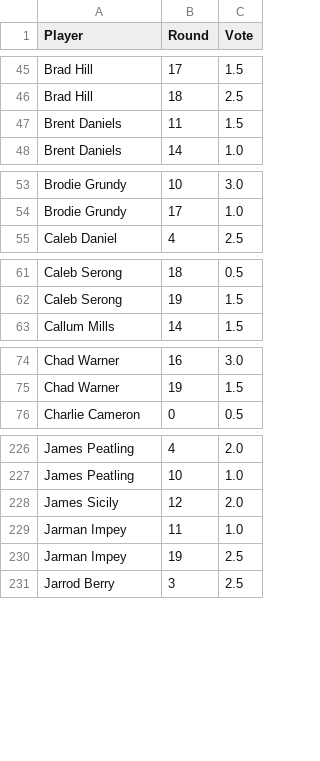
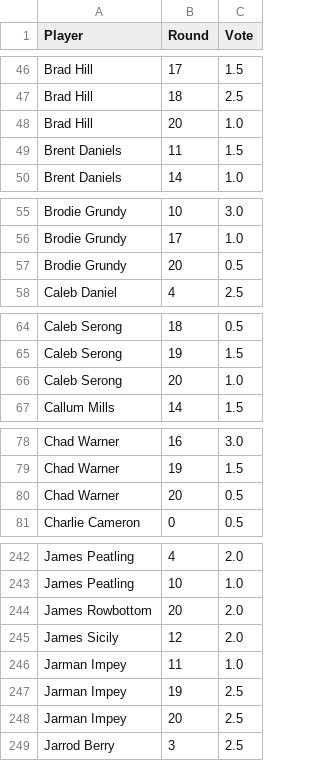
Before and after one commit to charliejurberg-bit/Cha-Ching-Brownlow-Engine, a CSV file: data_2026/espn_round_votes.csv, drawn as a sheet; only a part is shown, gaps mark what is left out; the diff covers the shown part only.

```diff
--- a/data_2026/espn_round_votes.csv
+++ b/data_2026/espn_round_votes.csv
@@ -46,2 +47,3 @@ Brad Hill,17,1.5
 Brad Hill,18,2.5
+Brad Hill,20,1.0
 Brent Daniels,11,1.5
@@ -54,2 +56,3 @@ Brodie Grundy,10,3.0
 Brodie Grundy,17,1.0
+Brodie Grundy,20,0.5
 Caleb Daniel,4,2.5
@@ -62,2 +65,3 @@ Caleb Serong,18,0.5
 Caleb Serong,19,1.5
+Caleb Serong,20,1.0
 Callum Mills,14,1.5
@@ -75,2 +79,3 @@ Chad Warner,16,3.0
 Chad Warner,19,1.5
+Chad Warner,20,0.5
 Charlie Cameron,0,0.5
@@ -227,2 +243,3 @@ James Peatling,4,2.0
 James Peatling,10,1.0
+James Rowbottom,20,2.0
 James Sicily,12,2.0
@@ -230,2 +247,3 @@ Jarman Impey,11,1.0
 Jarman Impey,19,2.5
+Jarman Impey,20,2.5
 Jarrod Berry,3,2.5
```
Also changed, not shown: 29 added rows elsewhere in this file, data_2026/afl_predictor_round_votes.csv, data_2026/afl_predictor_round_votes_prev.csv, 20 other files.
